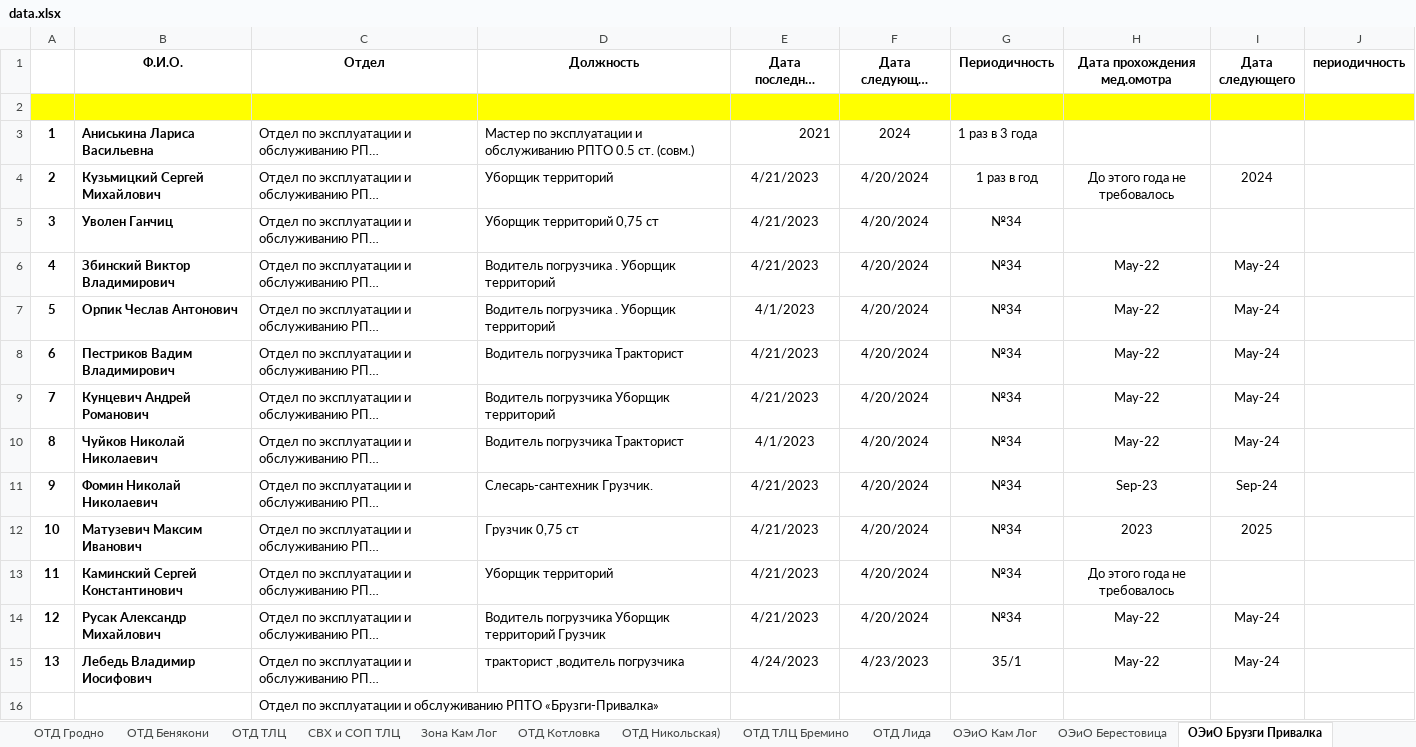
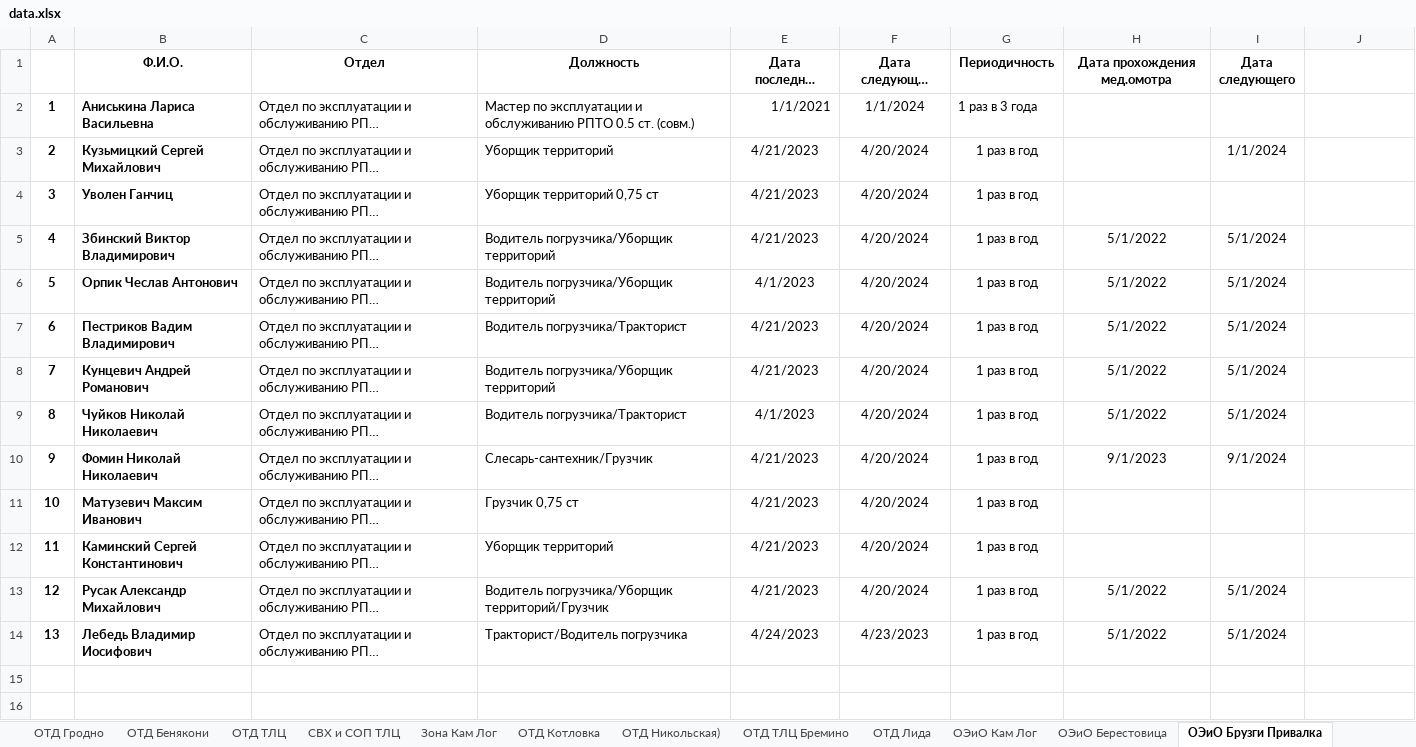
Before and after one commit to CrownJocker/beginning, an Excel workbook: checkDate/data_upload/data.xlsx, sheet ОЭиО Брузги Привалка, drawn as a sheet; long unchanged cells end in …; values as stored, in another font and other column widths than the file's, no borders; removed rows and columns are numbered as before the commit, all else as after; the diff names each change by its address in the sheet, - before the commit and + after, or states it on an @@ line.

```diff
--- a/checkDate/data_upload/data.xlsx (sheet ОЭиО Брузги Привалка)
+++ b/checkDate/data_upload/data.xlsx (sheet ОЭиО Брузги Привалка)
-J1: периодичность
+J1: (empty)
-row 2: (empty)
-E2 (Дата последней проверки знаний): 2021
+E2 (Дата последней проверки знаний): 1/1/2021
-F2 (Дата следующей проверки знаний): 2024
+F2 (Дата следующей проверки знаний): 1/1/2024
-H3 (Дата прохождения мед.омотра): До этого года не требовалось
+H3 (Дата прохождения мед.омотра): (empty)
-I3 (Дата следующего): 2024
+I3 (Дата следующего): 1/1/2024
-G4:G13 (Периодичность): №34
+G4:G13 (Периодичность): 1 раз в год
-D5:D6 (Должность): Водитель погрузчика . Уборщик территорий
+D5:D6 (Должность): Водитель погрузчика/Уборщик территорий
-H5:H9 (Дата прохождения мед.омотра): May-22
+H5:H9 (Дата прохождения мед.омотра): 5/1/2022
-I5:I9 (Дата следующего): May-24
+I5:I9 (Дата следующего): 5/1/2024
-D7 (Должность): Водитель погрузчика Тракторист
+D7 (Должность): Водитель погрузчика/Тракторист
-D8 (Должность): Водитель погрузчика Уборщик территорий
+D8 (Должность): Водитель погрузчика/Уборщик территорий
-D9 (Должность): Водитель погрузчика Тракторист
+D9 (Должность): Водитель погрузчика/Тракторист
-D10 (Должность): Слесарь-сантехник Грузчик.
+D10 (Должность): Слесарь-сантехник/Грузчик
-H10 (Дата прохождения мед.омотра): Sep-23
+H10 (Дата прохождения мед.омотра): 9/1/2023
-I10 (Дата следующего): Sep-24
+I10 (Дата следующего): 9/1/2024
-H11 (Дата прохождения мед.омотра): 2023
+H11 (Дата прохождения мед.омотра): (empty)
-I11 (Дата следующего): 2025
+I11 (Дата следующего): (empty)
-H12 (Дата прохождения мед.омотра): До этого года не требовалось
+H12 (Дата прохождения мед.омотра): (empty)
-D13 (Должность): Водитель погрузчика Уборщик территорий Грузчик
+D13 (Должность): Водитель погрузчика/Уборщик территорий/Грузчик
-H13:H14 (Дата прохождения мед.омотра): May-22
+H13:H14 (Дата прохождения мед.омотра): 5/1/2022
-I13:I14 (Дата следующего): May-24
+I13:I14 (Дата следующего): 5/1/2024
-D14 (Должность): тракторист ,водитель погрузчика
+D14 (Должность): Тракторист/Водитель погрузчика
-G14 (Периодичность): 35/1
+G14 (Периодичность): 1 раз в год
-row 16:  |  | Отдел по эксплуатации и обслуживанию РПТО «Брузги-Привалка»
```
Also changed, not shown: sheet Офис, sheet Магазины, sheet БЭиО Бенякони, sheet Зона Кам Лог, sheet БЭиО Котловка, sheet Зона Берестовица, 15 more sheets, 10 other files.
